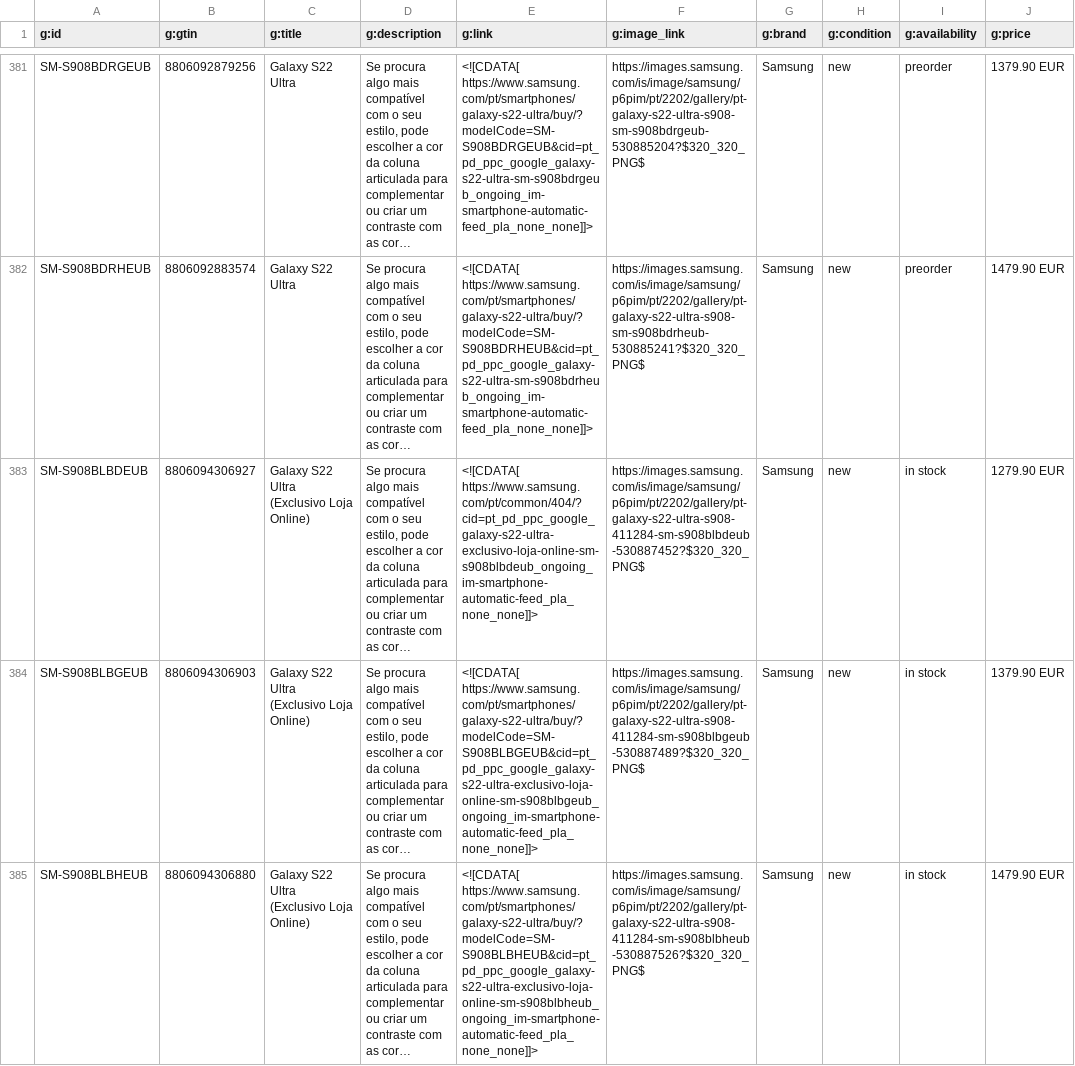
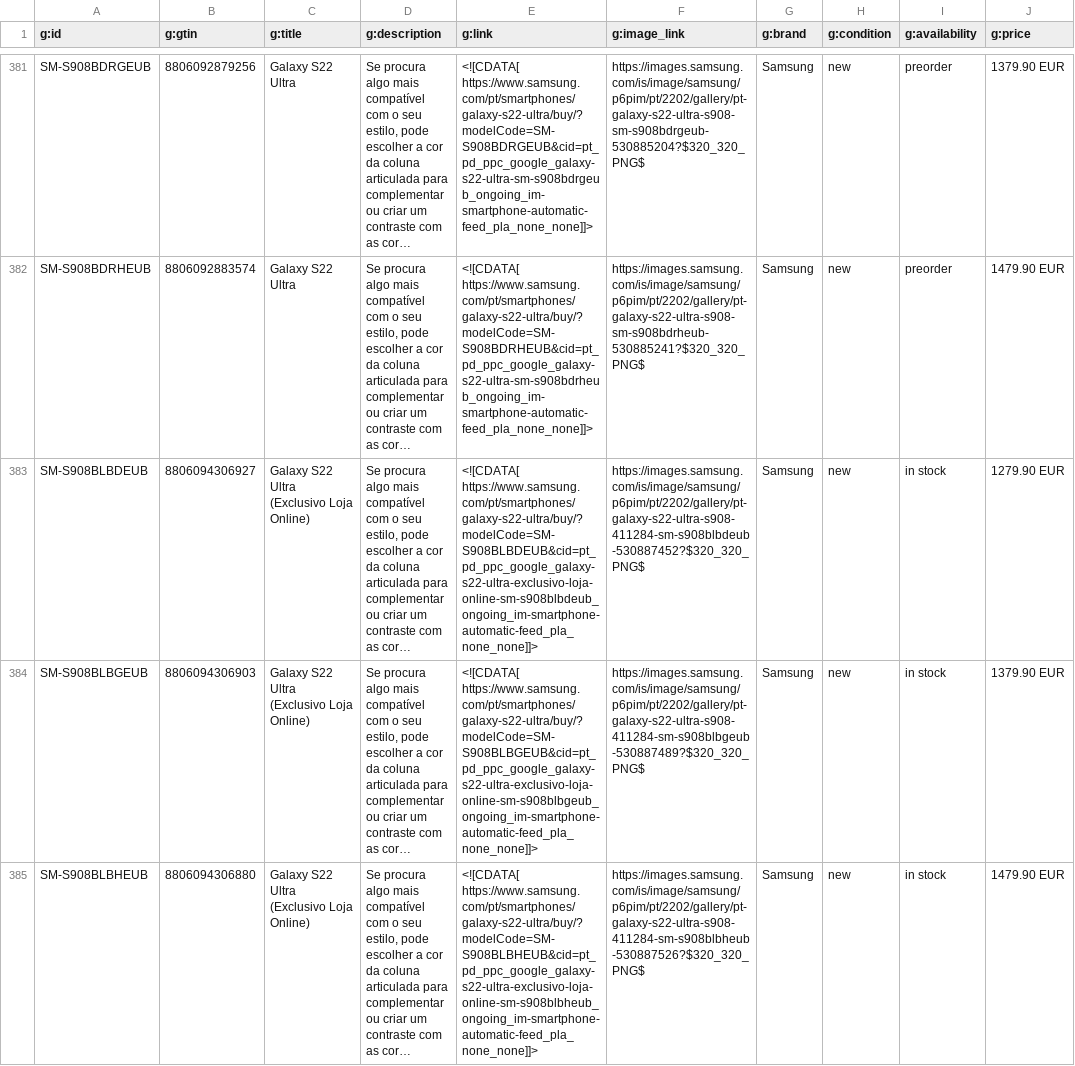
Before and after one commit to GloriaSilva/FEED-CHEIL-DIGITAL, a CSV file: finalfeeds/GoogleFeed.csv, drawn as a sheet; only a part is shown, gaps mark what is left out; long unchanged cells end in …; the diff covers the shown part only; the diff names each change by its address in the sheet, - before the commit and + after, or states it on an @@ line.

Commit message:
update: new feed daily Cheil execution

```diff
--- a/finalfeeds/GoogleFeed.csv
+++ b/finalfeeds/GoogleFeed.csv
-E383 (g:link): <![CDATA[ https://www.samsung.com/pt/common/404/?cid=pt_pd_ppc_google_galaxy-s22-ultra-exclusivo-loja-online-sm-s908blbdeub_ongoing_im-smartphone-automatic-feed_pla_none_none]]>
+E383 (g:link): <![CDATA[ https://www.samsung.com/pt/smartphones/galaxy-s22-ultra/buy/?modelCode=SM-S908BLBDEUB&cid=pt_pd_ppc_google_galaxy-s22-ultra-exclusivo-loja-online-sm-s908blbdeub_ongoing_im-smartphone-automatic-feed_pla_none_none]]>
```
Also changed, not shown: 8 edited cells elsewhere in this file, finalfeeds/AWINFeed.csv, finalfeeds/CriteoFeed.csv, 8 other files.
